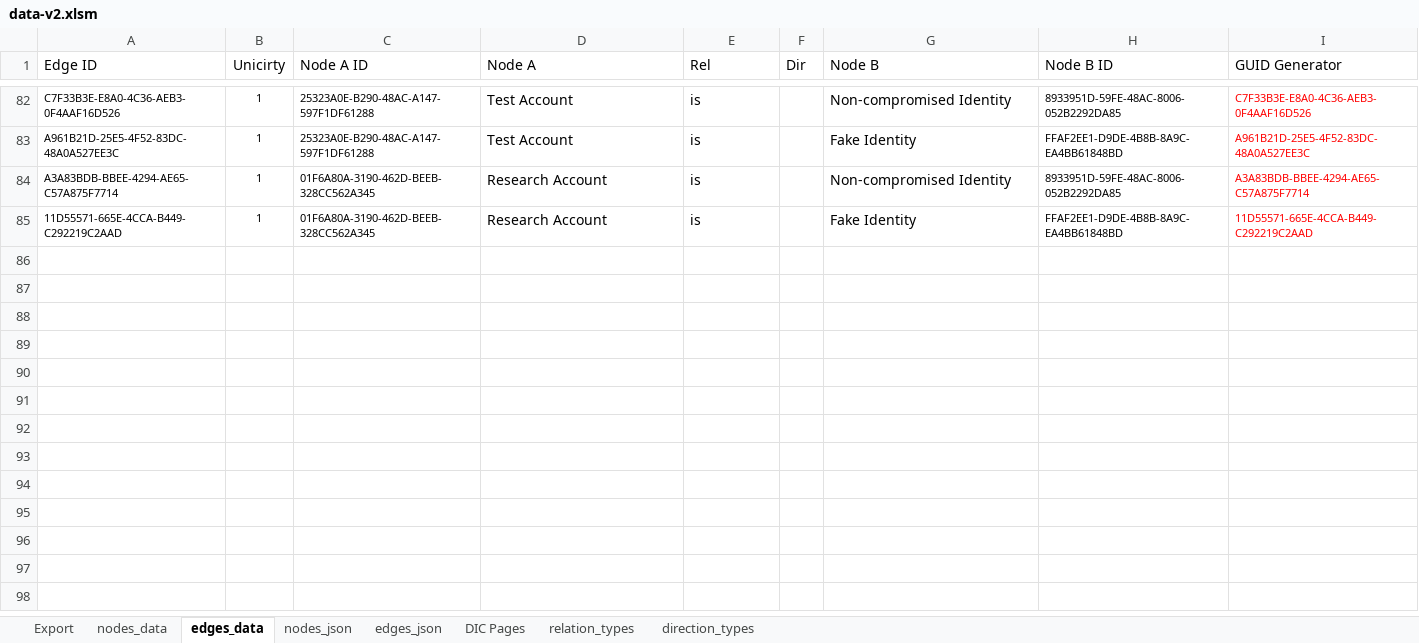
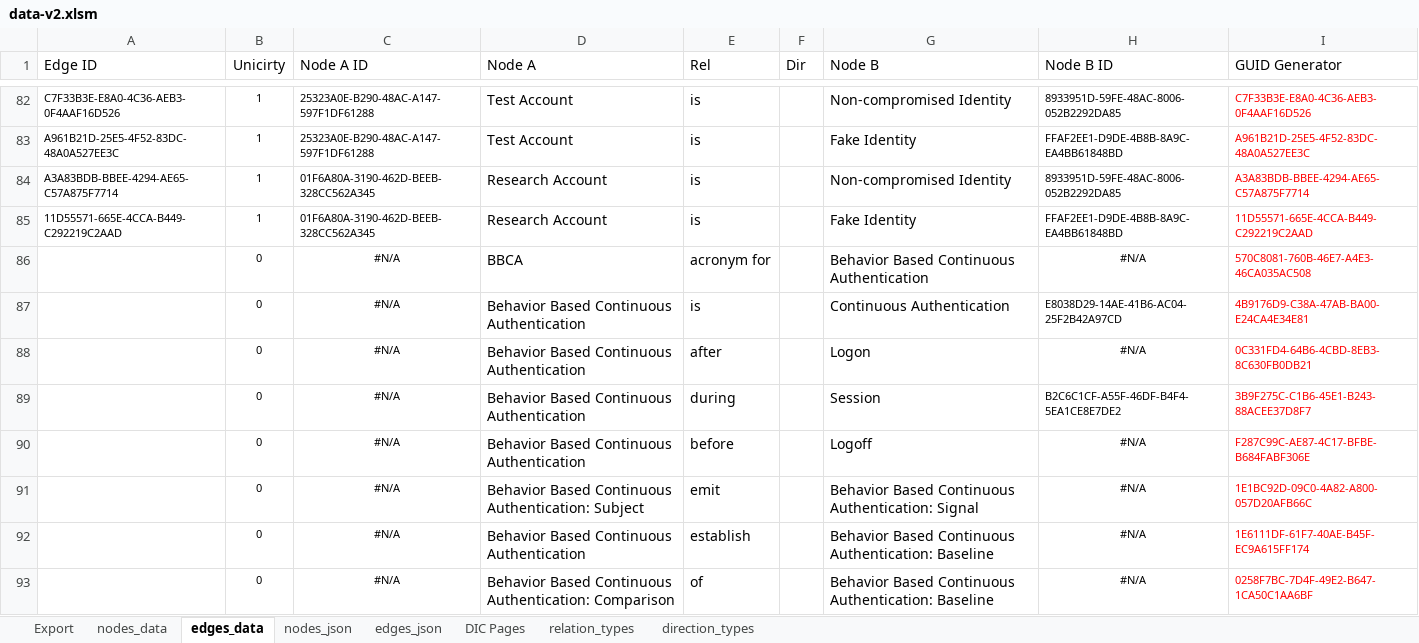
Before and after one commit to Open-Measure/Confluence-Site, an Excel workbook: KnowledgeGraph/data-v2.xlsm, sheet edges_data, drawn as a sheet; only a part is shown, gaps mark what is left out; values as stored, in another font and other column widths than the file's, no borders; conditional formats and table styles not drawn; the diff covers the shown part only; the diff names each change by its address in the sheet, - before the commit and + after, or states it on an @@ line.

```diff
--- a/KnowledgeGraph/data-v2.xlsm (sheet edges_data)
+++ b/KnowledgeGraph/data-v2.xlsm (sheet edges_data)
+row 86:  | 0 | #N/A | BBCA | acronym for |  | Behavior Based Continuous Authentication | #N/A | 570C8081-760B-46E7-A4E3-46CA035AC508
+row 87:  | 0 | #N/A | Behavior Based Continuous Authentication | is |  | Continuous Authentication | E8038D29-14AE-41B6-AC04-25F2B42A97CD | 4B9176D9-C38A-47AB-BA00-E24CA4E34E81
+row 88:  | 0 | #N/A | Behavior Based Continuous Authentication | after |  | Logon | #N/A | 0C331FD4-64B6-4CBD-8EB3-8C630FB0DB21
+row 89:  | 0 | #N/A | Behavior Based Continuous Authentication | during |  | Session | B2C6C1CF-A55F-46DF-B4F4-5EA1CE8E7DE2 | 3B9F275C-C1B6-45E1-B243-88ACEE37D8F7
+row 90:  | 0 | #N/A | Behavior Based Continuous Authentication | before |  | Logoff | #N/A | F287C99C-AE87-4C17-BFBE-B684FABF306E
+row 91:  | 0 | #N/A | Behavior Based Continuous Authentication: Subject | emit |  | Behavior Based Continuous Authentication: Signal | #N/A | 1E1BC92D-09C0-4A82-A800-057D20AFB66C
+row 92:  | 0 | #N/A | Behavior Based Continuous Authentication | establish |  | Behavior Based Continuous Authentication: Baseline | #N/A | 1E6111DF-61F7-40AE-B45F-EC9A615FF174
+row 93:  | 0 | #N/A | Behavior Based Continuous Authentication: Comparison | of |  | Behavior Based Continuous Authentication: Baseline | #N/A | 0258F7BC-7D4F-49E2-B647-1CA50C1AA6BF
```
Also changed, not shown: 8 added rows elsewhere in this sheet, sheet edges_json, charts or pictures, 8 other files.
